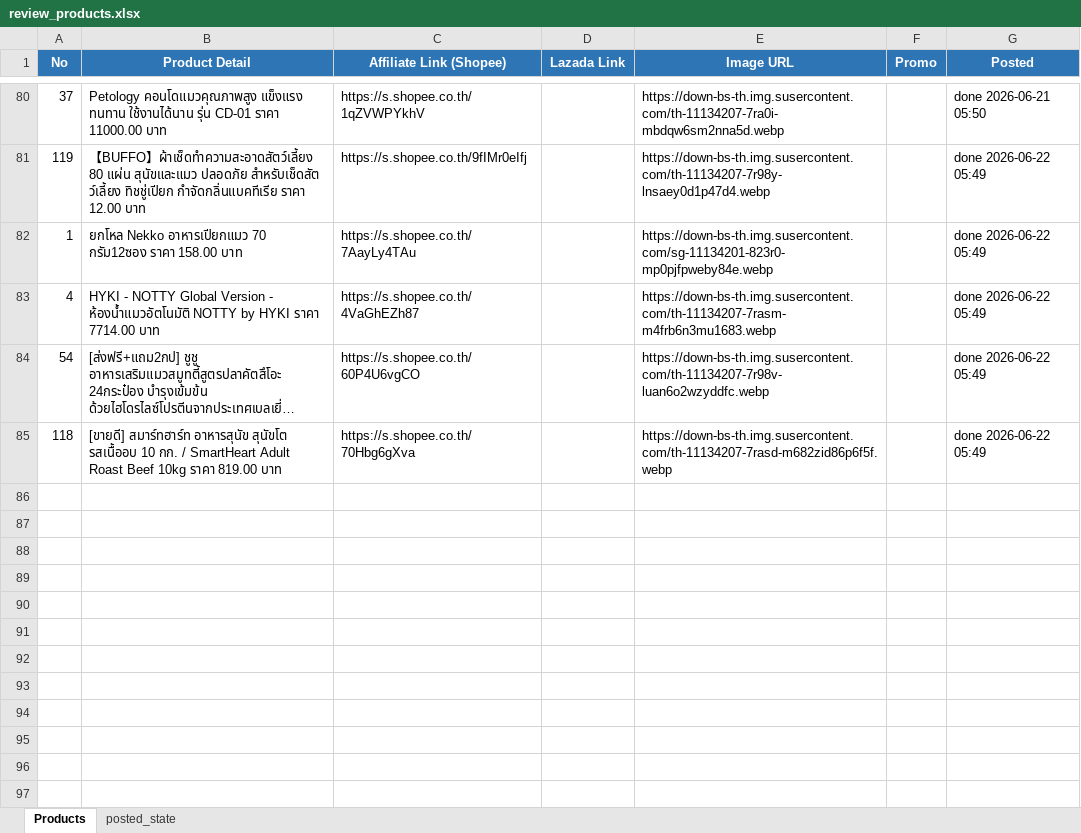
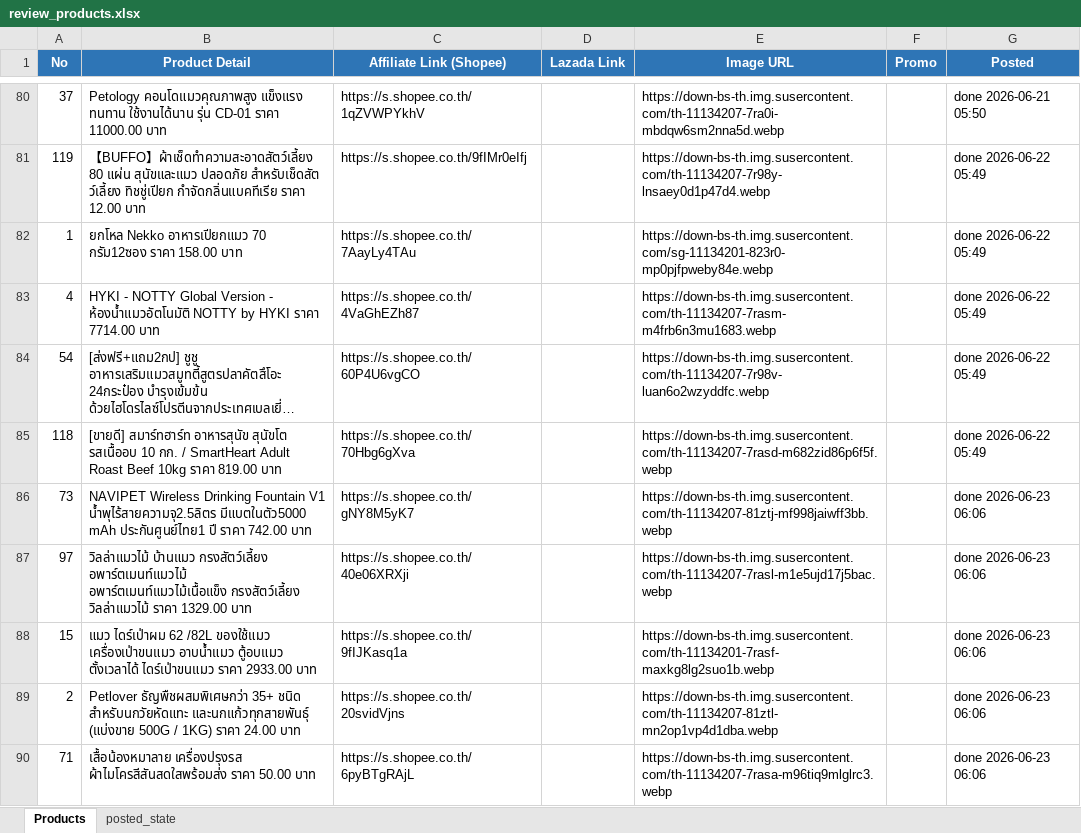
Before and after one commit to tongono-creator/chowchow-facebook-page, an Excel workbook: review_products.xlsx, sheet Products, drawn as a sheet; only a part is shown, gaps mark what is left out; long unchanged cells end in …; values as stored, in another font and other column widths than the file's, no borders; the diff names each change by its address in the sheet, - before the commit and + after, or states it on an @@ line.

```diff
--- a/review_products.xlsx (sheet Products)
+++ b/review_products.xlsx (sheet Products)
+row 86: 73 | NAVIPET Wireless Drinking Fountain V1 น้ำพุไร้สายความจุ2.5ลิตร มีแบตในตัว5000 mAh ประกันศูนย์ไทย1 ปี ราคา 742.00 บาท | https://s.shopee.co.th/gNY8M5yK7 |  | https://down-bs-th.img.susercontent.com/th-11134207-81ztj-mf998jaiwff3bb.webp |  | done 2026-06-23 06:06
+row 87: 97 | วิลล่าแมวไม้ บ้านแมว กรงสัตว์เลี้ยง อพาร์ตเมนท์แมวไม้ อพาร์ตเมนท์แมวไม้เนื้อแข็ง กรงสัตว์เลี้ยง วิลล่าแมวไม้ ราคา 1329.00 บาท | https://s.shopee.co.th/40e06XRXji |  | https://down-bs-th.img.susercontent.com/th-11134207-7rasl-m1e5ujd17j5bac.webp |  | done 2026-06-23 06:06
+row 88: 15 | แมว ไดร์เป่าผม 62 /82L ของใช้แมว เครื่องเป่าขนแมว อาบน้ําแมว ตู้อบแมว ตั้งเวลาได้ ไดร์เป่าขนแมว ราคา 2933.00 บาท | https://s.shopee.co.th/9fIJKasq1a |  | https://down-bs-th.img.susercontent.com/th-11134201-7rasf-maxkg8lg2suo1b.webp |  | done 2026-06-23 06:06
+row 89: 2 | Petlover ธัญพืชผสมพิเศษกว่า 35+ ชนิด สำหรับนกวัยหัดแทะ และนกแก้วทุกสายพันธุ์ (แบ่งขาย 500G / 1KG) ราคา 24.00 บาท | https://s.shopee.co.th/20svidVjns |  | https://down-bs-th.img.susercontent.com/th-11134207-81ztl-mn2op1vp4d1dba.webp |  | done 2026-06-23 06:06
+row 90: 71 | เสื้อน้องหมาลาย เครื่องปรุงรส ผ้าไมโครสีสันสดใสพร้อมส่ง ราคา 50.00 บาท | https://s.shopee.co.th/6pyBTgRAjL |  | https://down-bs-th.img.susercontent.com/th-11134207-7rasa-m96tiq9mlglrc3.webp |  | done 2026-06-23 06:06
```
Also changed, not shown: sheet posted_state.
